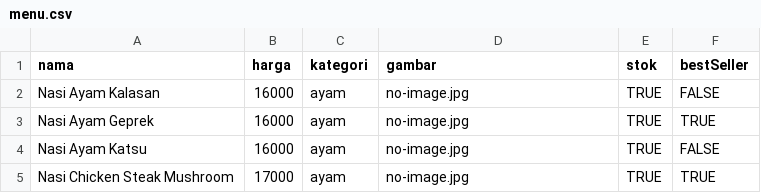
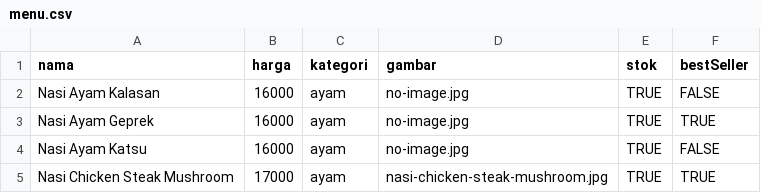
Before and after one commit to rmkobo88/RmKobo88, a CSV file: menu.csv, drawn as a sheet.

Commit message:
Update menu.csv

```diff
--- a/menu.csv
+++ b/menu.csv
@@ -4,2 +4,2 @@ Nasi Ayam Geprek;16000;ayam;no-image.jpg;TRUE;TRUE
 Nasi Ayam Katsu;16000;ayam;no-image.jpg;TRUE;FALSE
-Nasi Chicken Steak Mushroom;17000;ayam;no-image.jpg;TRUE;TRUE
+Nasi Chicken Steak Mushroom;17000;ayam;nasi-chicken-steak-mushroom.jpg;TRUE;TRUE
```
